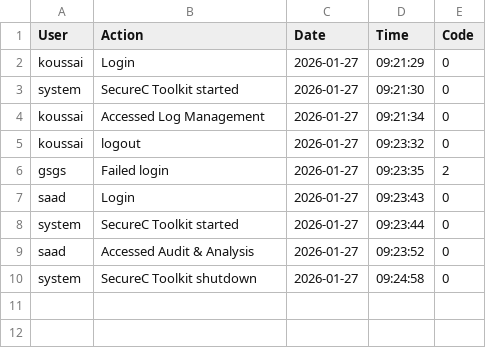
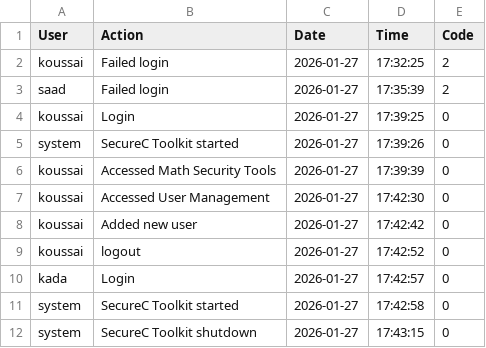
Before and after one commit to kada9anes/Algo_Riot, a CSV file: logs.csv, drawn as a sheet.

```diff
--- a/logs.csv
+++ b/logs.csv
@@ -1,10 +1,12 @@
 User,Action,Date,Time,Code
-"koussai","Login","2026-01-27","09:21:29",0
-"system","SecureC Toolkit started","2026-01-27","09:21:30",0
-"koussai","Accessed Log Management","2026-01-27","09:21:34",0
-"koussai","logout","2026-01-27","09:23:32",0
-"gsgs","Failed login","2026-01-27","09:23:35",2
-"saad","Login","2026-01-27","09:23:43",0
-"system","SecureC Toolkit started","2026-01-27","09:23:44",0
-"saad","Accessed Audit & Analysis","2026-01-27","09:23:52",0
-"system","SecureC Toolkit shutdown","2026-01-27","09:24:58",0
+"koussai","Failed login","2026-01-27","17:32:25",2
+"saad","Failed login","2026-01-27","17:35:39",2
+"koussai","Login","2026-01-27","17:39:25",0
+"system","SecureC Toolkit started","2026-01-27","17:39:26",0
+"koussai","Accessed Math Security Tools","2026-01-27","17:39:39",0
+"koussai","Accessed User Management","2026-01-27","17:42:30",0
+"koussai","Added new user","2026-01-27","17:42:42",0
+"koussai","logout","2026-01-27","17:42:52",0
+"kada","Login","2026-01-27","17:42:57",0
+"system","SecureC Toolkit started","2026-01-27","17:42:58",0
+"system","SecureC Toolkit shutdown","2026-01-27","17:43:15",0
```
Also changed, not shown: 2 other files.
